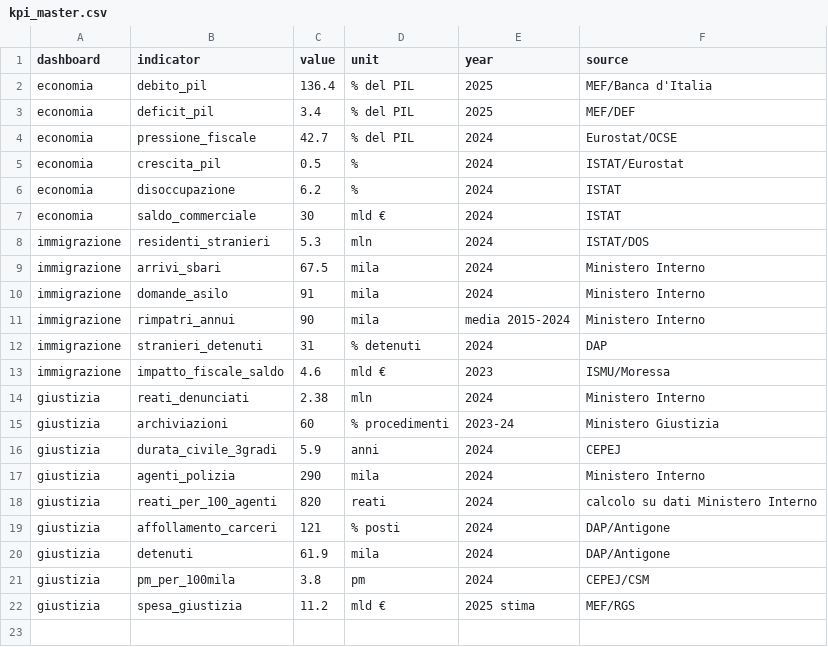
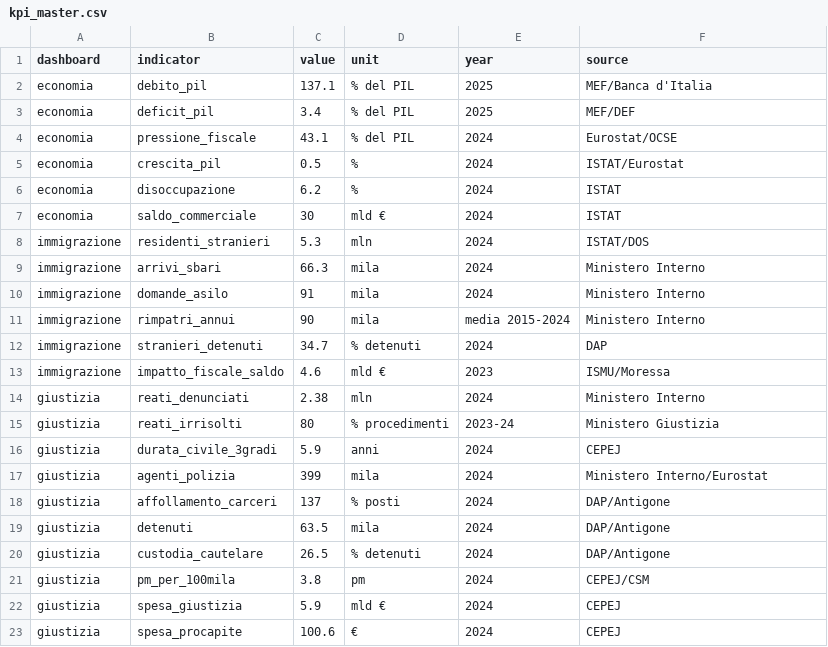
Before and after one commit to un-mistico/repo-italia, a CSV file: kpi_master.csv, drawn as a sheet.

Commit message:
Update hub content: KPI cards aligned with verified data, release notes updated, README descriptions synced with actual dashboard sections, KPI master CSV corrected

```diff
--- a/kpi_master.csv
+++ b/kpi_master.csv
@@ -1,5 +1,5 @@
 dashboard,indicator,value,unit,year,source
-economia,debito_pil,136.4,% del PIL,2025,MEF/Banca d'Italia
+economia,debito_pil,137.1,% del PIL,2025,MEF/Banca d'Italia
 economia,deficit_pil,3.4,% del PIL,2025,MEF/DEF
-economia,pressione_fiscale,42.7,% del PIL,2024,Eurostat/OCSE
+economia,pressione_fiscale,43.1,% del PIL,2024,Eurostat/OCSE
 economia,crescita_pil,0.5,%,2024,ISTAT/Eurostat
@@ -8,15 +8,16 @@ economia,saldo_commerciale,30,mld €,2024,ISTAT
 immigrazione,residenti_stranieri,5.3,mln,2024,ISTAT/DOS
-immigrazione,arrivi_sbari,67.5,mila,2024,Ministero Interno
+immigrazione,arrivi_sbari,66.3,mila,2024,Ministero Interno
 immigrazione,domande_asilo,91,mila,2024,Ministero Interno
 immigrazione,rimpatri_annui,90,mila,media 2015-2024,Ministero Interno
-immigrazione,stranieri_detenuti,31,% detenuti,2024,DAP
+immigrazione,stranieri_detenuti,34.7,% detenuti,2024,DAP
 immigrazione,impatto_fiscale_saldo,4.6,mld €,2023,ISMU/Moressa
 giustizia,reati_denunciati,2.38,mln,2024,Ministero Interno
-giustizia,archiviazioni,60,% procedimenti,2023-24,Ministero Giustizia
+giustizia,reati_irrisolti,80,% procedimenti,2023-24,Ministero Giustizia
 giustizia,durata_civile_3gradi,5.9,anni,2024,CEPEJ
-giustizia,agenti_polizia,290,mila,2024,Ministero Interno
-giustizia,reati_per_100_agenti,820,reati,2024,calcolo su dati Ministero Interno
-giustizia,affollamento_carceri,121,% posti,2024,DAP/Antigone
-giustizia,detenuti,61.9,mila,2024,DAP/Antigone
+giustizia,agenti_polizia,399,mila,2024,Ministero Interno/Eurostat
+giustizia,affollamento_carceri,137,% posti,2024,DAP/Antigone
+giustizia,detenuti,63.5,mila,2024,DAP/Antigone
+giustizia,custodia_cautelare,26.5,% detenuti,2024,DAP/Antigone
 giustizia,pm_per_100mila,3.8,pm,2024,CEPEJ/CSM
-giustizia,spesa_giustizia,11.2,mld €,2025 stima,MEF/RGS
+giustizia,spesa_giustizia,5.9,mld €,2024,CEPEJ
+giustizia,spesa_procapite,100.6,€,2024,CEPEJ
```
Also changed, not shown: 2 other files.
